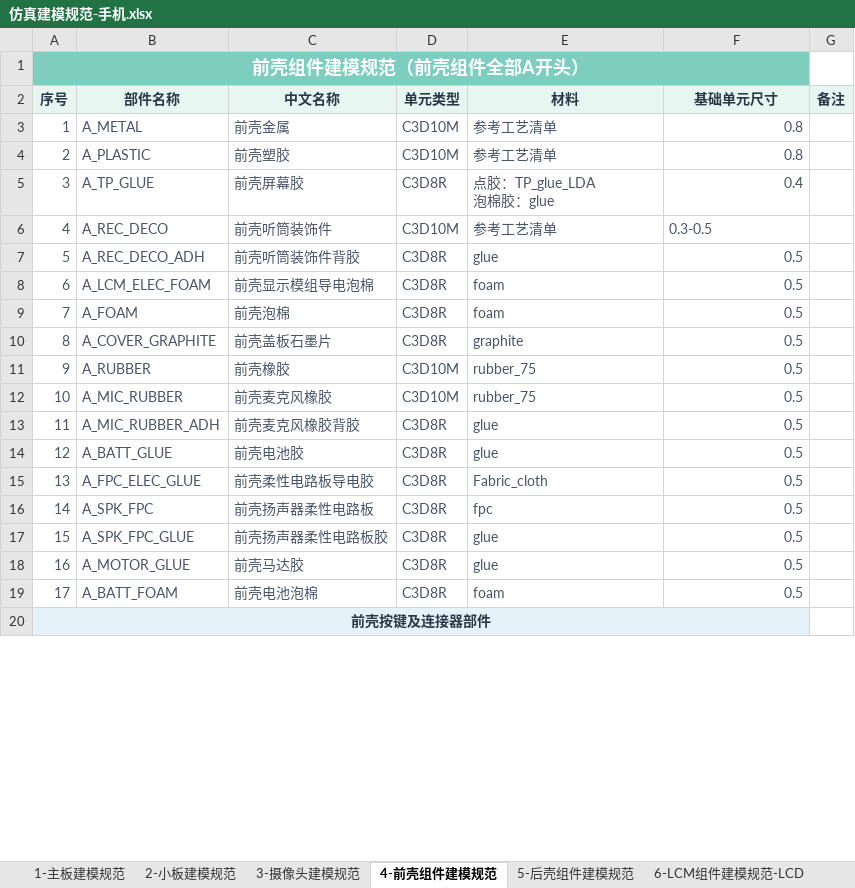
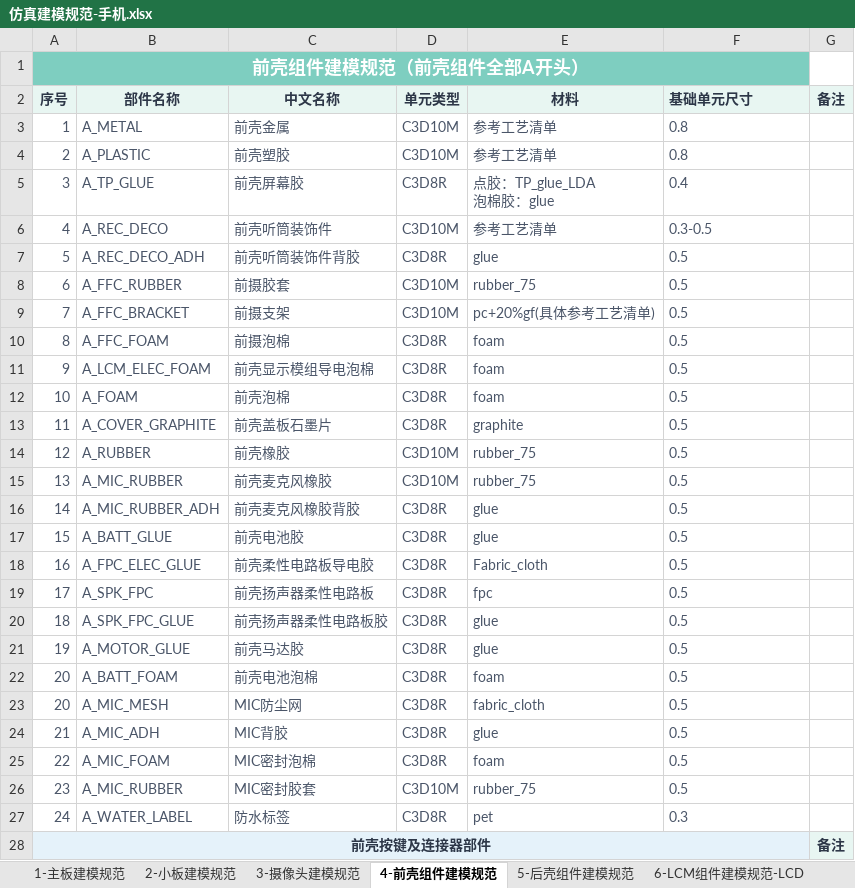
Before and after one commit to 1243520123l-spec/bom_tools, an Excel workbook: hypermesh/仿真建模规范-手机.xlsx, sheet 4-前壳组件建模规范, drawn as a sheet; only a part is shown; values as stored, in another font and other column widths than the file's, no borders; removed rows and columns are numbered as before the commit, all else as after; the diff covers the shown part only; the diff names each change by its address in the sheet, - before the commit and + after, or states it on an @@ line.

```diff
--- a/hypermesh/仿真建模规范-手机.xlsx (sheet 4-前壳组件建模规范)
+++ b/hypermesh/仿真建模规范-手机.xlsx (sheet 4-前壳组件建模规范)
-B1:F1 fill: none
+B1:F1 fill: #7ECEC0
-F2 alignment: center
+F2 alignment: left
-F3:F5 alignment: right
+F3:F5 alignment: left
-F7 alignment: right
+F7 alignment: left
+row 8: 6 | A_FFC_RUBBER | 前摄胶套 | C3D10M | rubber_75 | 0.5
+row 9: 7 | A_FFC_BRACKET | 前摄支架 | C3D10M | pc+20%gf(具体参考工艺清单) | 0.5
+row 10: 8 | A_FFC_FOAM | 前摄泡棉 | C3D8R | foam | 0.5
-A11: 6
+A11: 9
-F11:F22 alignment: right
+F11:F22 alignment: left
-A12: 7
+A12: 10
-A13: 8
+A13: 11
-A14: 9
+A14: 12
-A15: 10
+A15: 13
-A16: 11
+A16: 14
-A17: 12
+A17: 15
-A18: 13
+A18: 16
-A19: 14
+A19: 17
-A20: 15
+A20: 18
-A21: 16
+A21: 19
-A22: 17
+A22: 20
-row 20: 前壳按键及连接器部件
+row 23: 20 | A_MIC_MESH | MIC防尘网 | C3D8R | fabric_cloth | 0.5
+row 24: 21 | A_MIC_ADH | MIC背胶 | C3D8R | glue | 0.5
+row 25: 22 | A_MIC_FOAM | MIC密封泡棉 | C3D8R | foam | 0.5
+row 26: 23 | A_MIC_RUBBER | MIC密封胶套 | C3D10M | rubber_75 | 0.5
+row 27: 24 | A_WATER_LABEL | 防水标签 | C3D8R | pet | 0.3
+row 28: 前壳按键及连接器部件 |  |  |  |  |  | 备注
```
Also changed, not shown: 7 edited cells and cell formats elsewhere in this sheet, sheet 5-后壳组件建模规范, sheet 1-主板建模规范, sheet 2-小板建模规范, sheet 3-摄像头建模规范.
